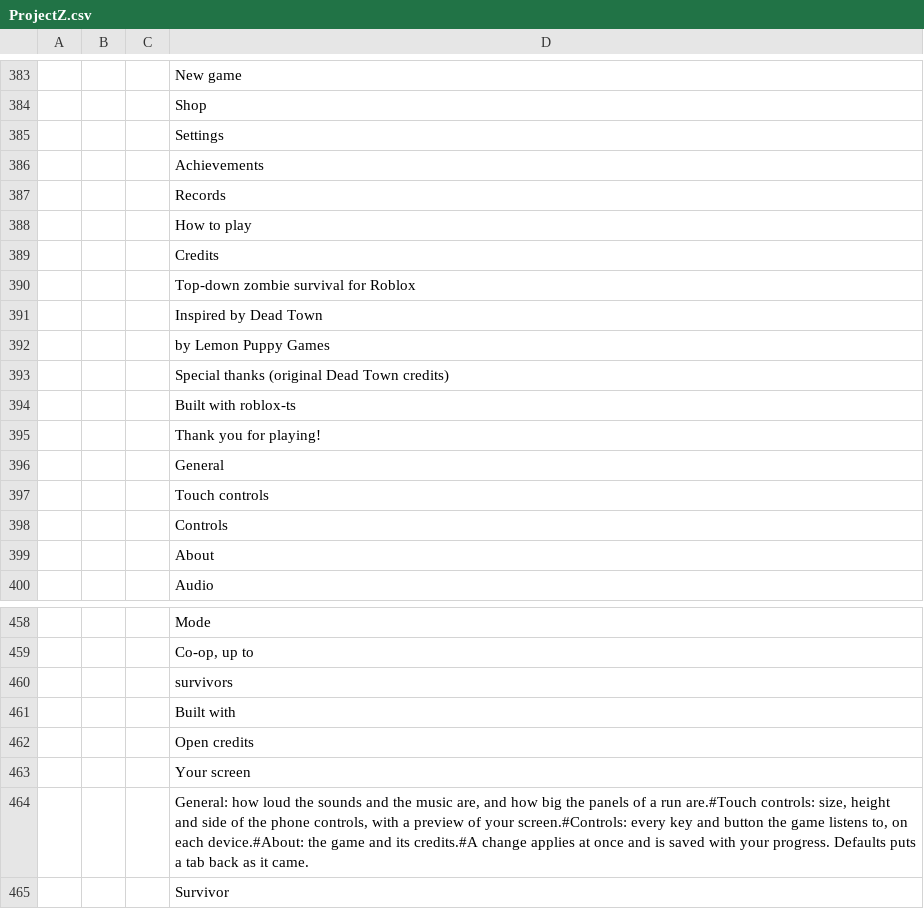
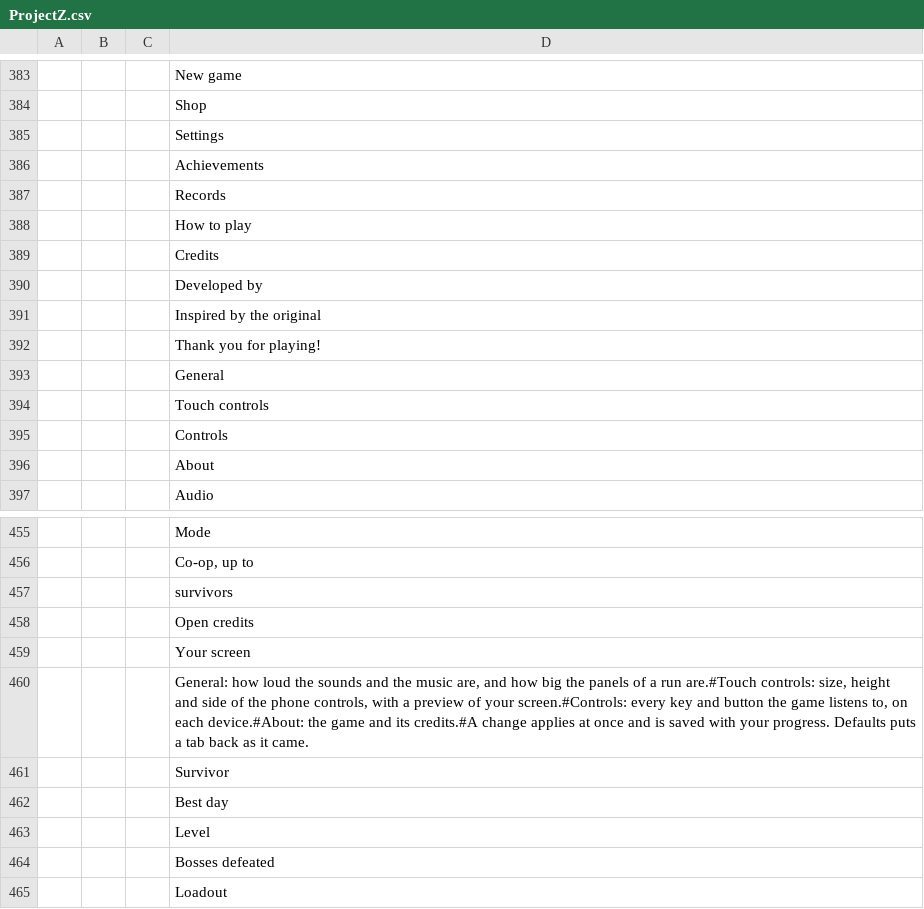
Before and after one commit to devconnecting1/meu-jogo-beta, a CSV file: design/locale/ProjectZ.csv, drawn as a sheet; only a part is shown, gaps mark what is left out; the shorter side is filled out with more unchanged rows; the diff names each change by its address in the sheet, - before the commit and + after, or states it on an @@ line.

```diff
--- a/design/locale/ProjectZ.csv
+++ b/design/locale/ProjectZ.csv
-D390: Top-down zombie survival for Roblox
+D390: Developed by
-D391: Inspired by Dead Town
+D391: Inspired by the original
-row 392:  |  |  | by Lemon Puppy Games
-row 393:  |  |  | Special thanks (original Dead Town credits)
-row 394:  |  |  | Built with roblox-ts
-row 461:  |  |  | Built with
```
Also changed, not shown: 7 other files.
